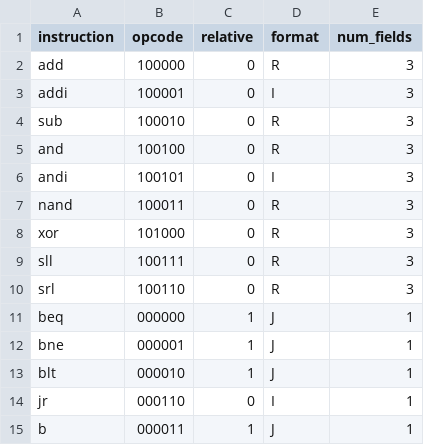
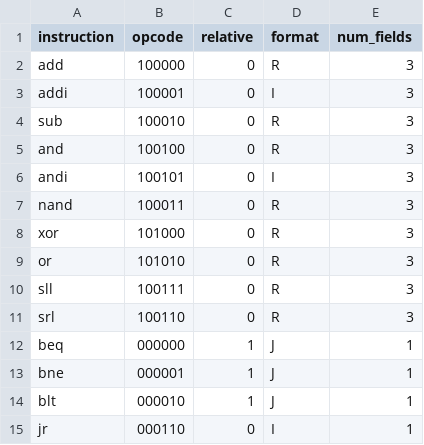
Before and after one commit to meggers/tronsister32-framework, a CSV file: common/isa-definitions.csv, drawn as a sheet; only a part is shown; the shorter side is filled out with more unchanged rows; the diff names each change by its address in the sheet, - before the commit and + after, or states it on an @@ line.

Commit message:
updated pong reference and add support for or

```diff
--- a/common/isa-definitions.csv
+++ b/common/isa-definitions.csv
+row 9: or | 101010 | 0 | R | 3
```
